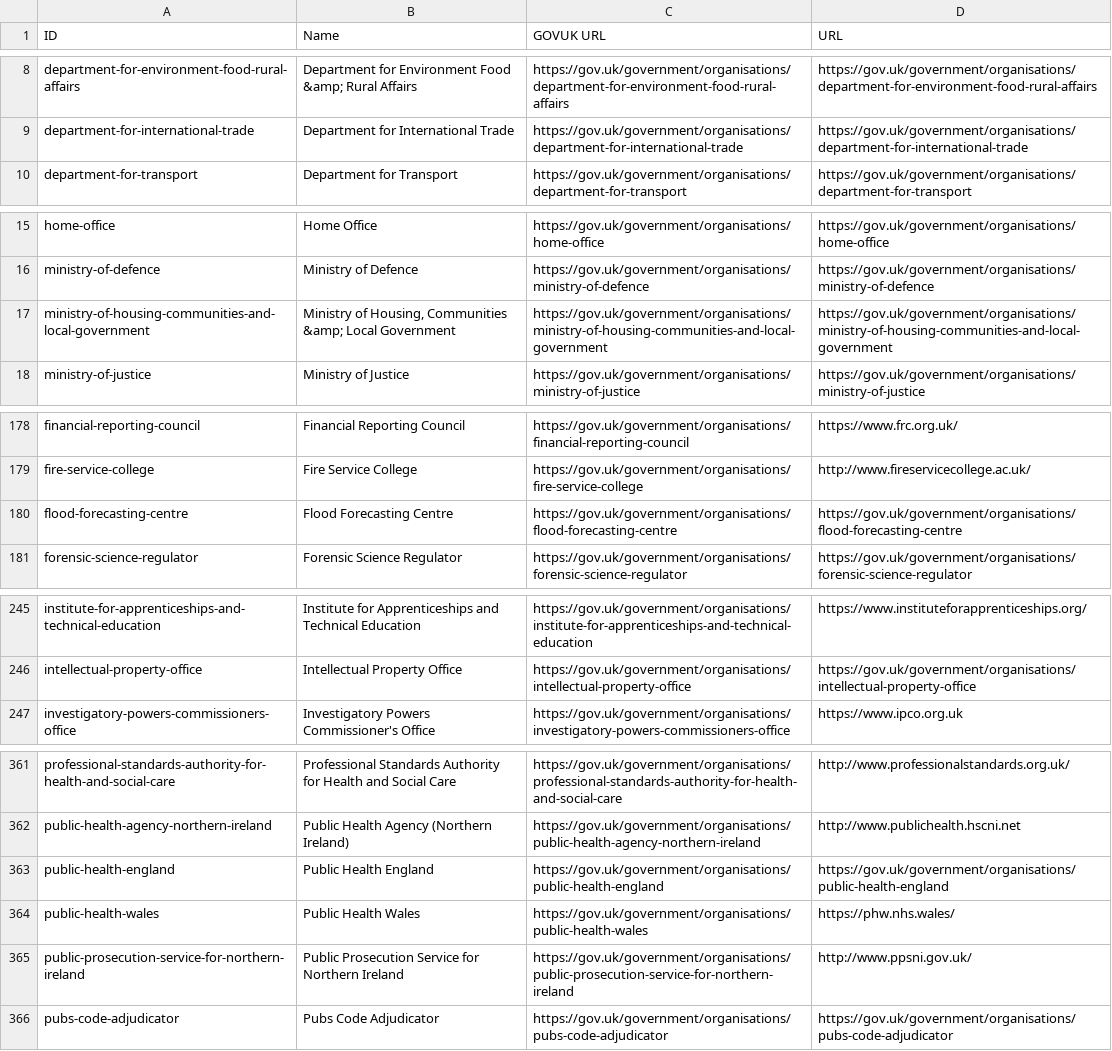
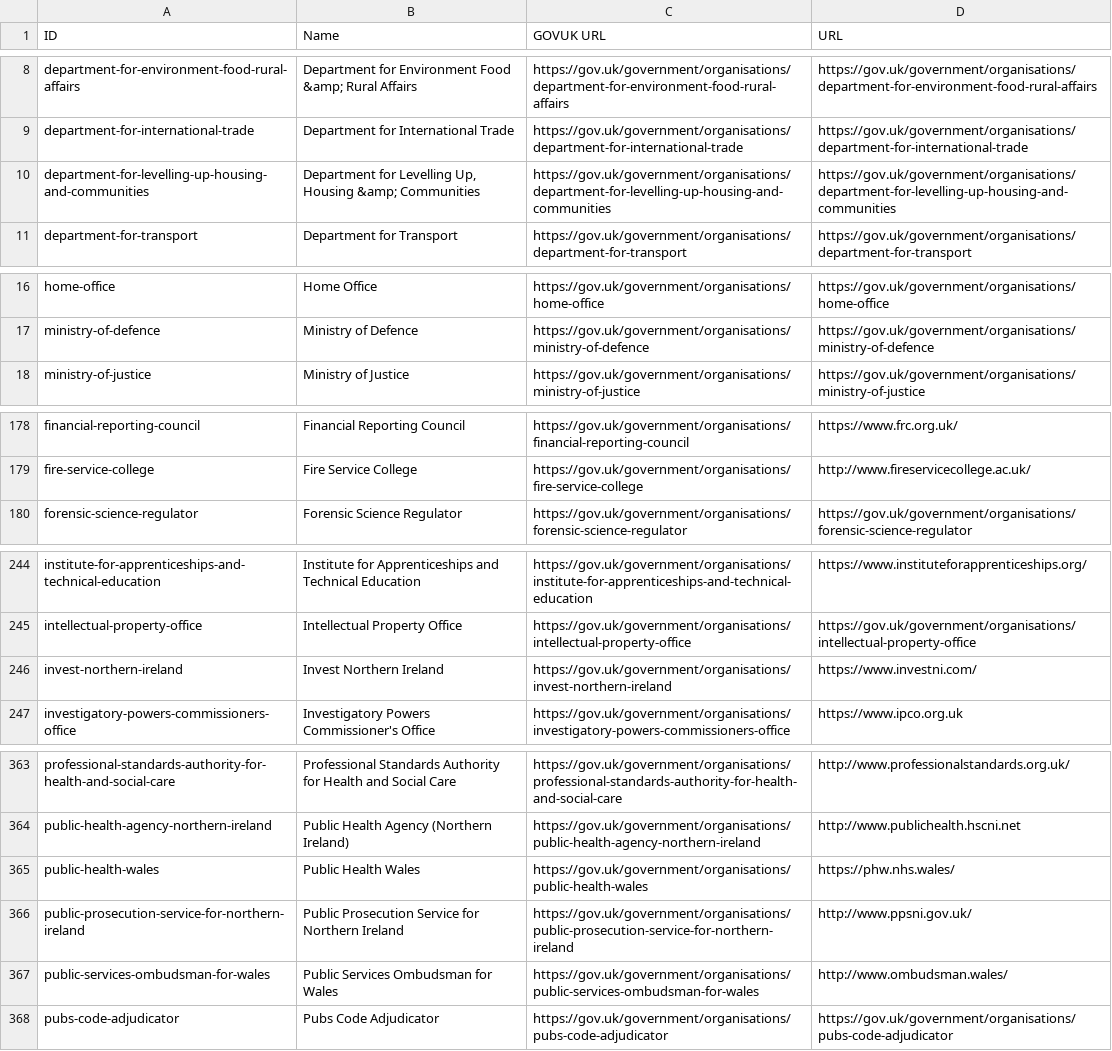
Before and after one commit to odileeds/uk-government-organisations, a CSV file: gov.uk_government_organisations.csv, drawn as a sheet; only a part is shown, gaps mark what is left out; removed rows and columns are numbered as before the commit, all else as after; the diff covers the shown part only; the diff names each change by its address in the sheet, - before the commit and + after, or states it on an @@ line.

```diff
--- a/gov.uk_government_organisations.csv
+++ b/gov.uk_government_organisations.csv
+row 10: department-for-levelling-up-housing-and-communities | Department for Levelling Up, Housing &amp; Communities | https://gov.uk/government/organisations/department-for-levelling-up-housing-and-communities | https://gov.uk/government/organisations/department-for-levelling-up-housing-and-communities
-row 17: ministry-of-housing-communities-and-local-government | Ministry of Housing, Communities &amp; Local Government | https://gov.uk/government/organisations/ministry-of-housing-communities-and-local-government | https://gov.uk/government/organisations/ministry-of-housing-communities-and-local-government
-row 180: flood-forecasting-centre | Flood Forecasting Centre | https://gov.uk/government/organisations/flood-forecasting-centre | https://gov.uk/government/organisations/flood-forecasting-centre
+row 246: invest-northern-ireland | Invest Northern Ireland | https://gov.uk/government/organisations/invest-northern-ireland | https://www.investni.com/
-row 363: public-health-england | Public Health England | https://gov.uk/government/organisations/public-health-england | https://gov.uk/government/organisations/public-health-england
+row 367: public-services-ombudsman-for-wales | Public Services Ombudsman for Wales | https://gov.uk/government/organisations/public-services-ombudsman-for-wales | http://www.ombudsman.wales/
```
Also changed, not shown: 4 added rows elsewhere in this file, gov.uk_api_organisations-augmented.csv, gov.uk_api_organisations-augmented.tsv, 6 other files.
